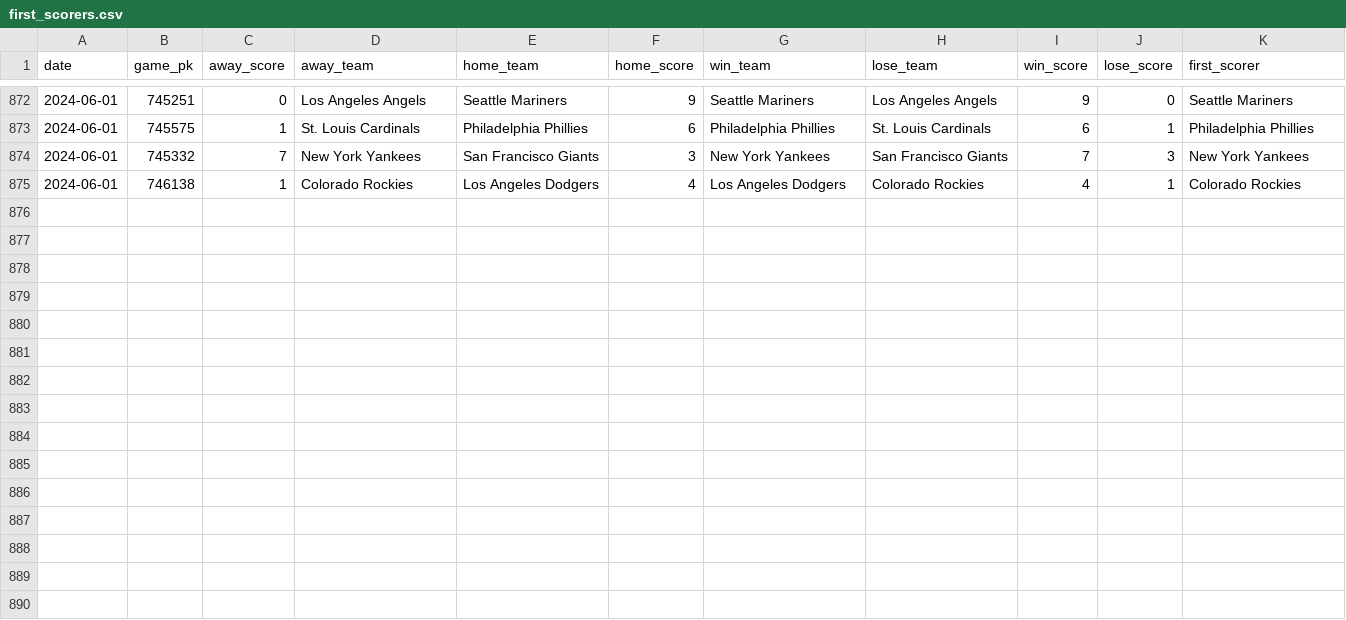
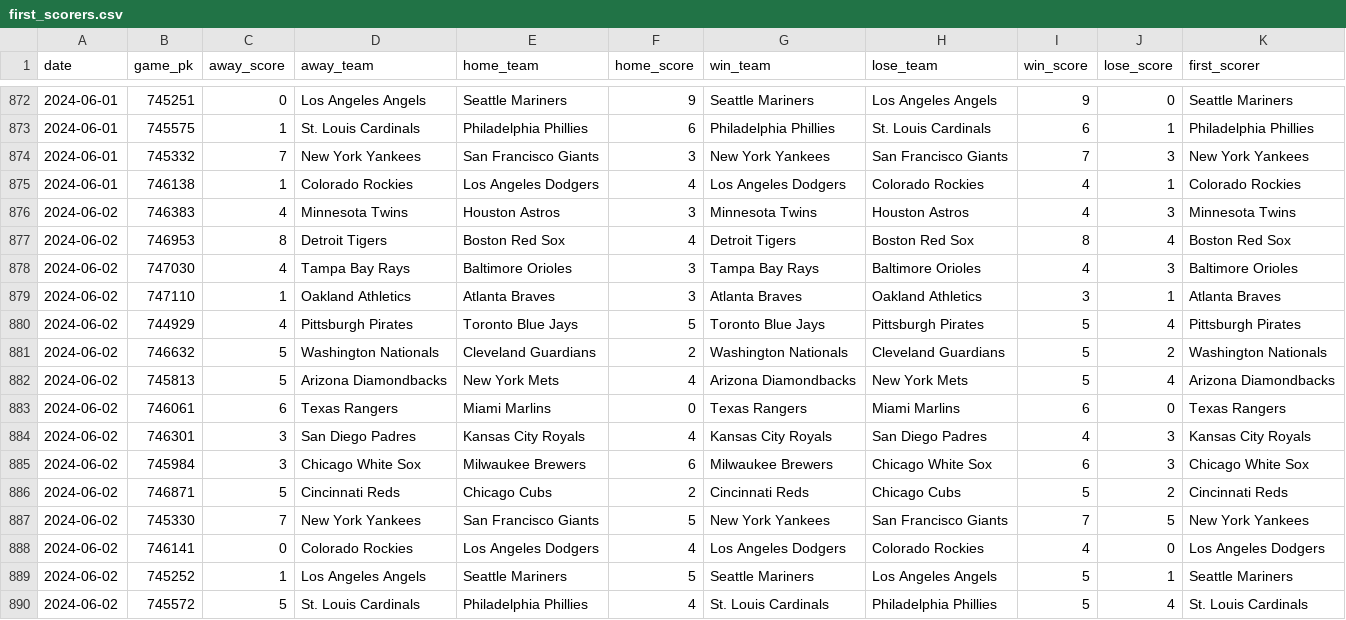
Before and after one commit to chadallison/mlb24, a CSV file: data/first_scorers.csv, drawn as a sheet; only a part is shown, gaps mark what is left out; the diff names each change by its address in the sheet, - before the commit and + after, or states it on an @@ line.

```diff
--- a/data/first_scorers.csv
+++ b/data/first_scorers.csv
+row 876: 2024-06-02 | 746383 | 4 | Minnesota Twins | Houston Astros | 3 | Minnesota Twins | Houston Astros | 4 | 3 | Minnesota Twins
+row 877: 2024-06-02 | 746953 | 8 | Detroit Tigers | Boston Red Sox | 4 | Detroit Tigers | Boston Red Sox | 8 | 4 | Boston Red Sox
+row 878: 2024-06-02 | 747030 | 4 | Tampa Bay Rays | Baltimore Orioles | 3 | Tampa Bay Rays | Baltimore Orioles | 4 | 3 | Baltimore Orioles
+row 879: 2024-06-02 | 747110 | 1 | Oakland Athletics | Atlanta Braves | 3 | Atlanta Braves | Oakland Athletics | 3 | 1 | Atlanta Braves
+row 880: 2024-06-02 | 744929 | 4 | Pittsburgh Pirates | Toronto Blue Jays | 5 | Toronto Blue Jays | Pittsburgh Pirates | 5 | 4 | Pittsburgh Pirates
+row 881: 2024-06-02 | 746632 | 5 | Washington Nationals | Cleveland Guardians | 2 | Washington Nationals | Cleveland Guardians | 5 | 2 | Washington Nationals
+row 882: 2024-06-02 | 745813 | 5 | Arizona Diamondbacks | New York Mets | 4 | Arizona Diamondbacks | New York Mets | 5 | 4 | Arizona Diamondbacks
+row 883: 2024-06-02 | 746061 | 6 | Texas Rangers | Miami Marlins | 0 | Texas Rangers | Miami Marlins | 6 | 0 | Texas Rangers
+row 884: 2024-06-02 | 746301 | 3 | San Diego Padres | Kansas City Royals | 4 | Kansas City Royals | San Diego Padres | 4 | 3 | Kansas City Royals
+row 885: 2024-06-02 | 745984 | 3 | Chicago White Sox | Milwaukee Brewers | 6 | Milwaukee Brewers | Chicago White Sox | 6 | 3 | Chicago White Sox
+row 886: 2024-06-02 | 746871 | 5 | Cincinnati Reds | Chicago Cubs | 2 | Cincinnati Reds | Chicago Cubs | 5 | 2 | Cincinnati Reds
+row 887: 2024-06-02 | 745330 | 7 | New York Yankees | San Francisco Giants | 5 | New York Yankees | San Francisco Giants | 7 | 5 | New York Yankees
+row 888: 2024-06-02 | 746141 | 0 | Colorado Rockies | Los Angeles Dodgers | 4 | Los Angeles Dodgers | Colorado Rockies | 4 | 0 | Los Angeles Dodgers
+row 889: 2024-06-02 | 745252 | 1 | Los Angeles Angels | Seattle Mariners | 5 | Seattle Mariners | Los Angeles Angels | 5 | 1 | Seattle Mariners
+row 890: 2024-06-02 | 745572 | 5 | St. Louis Cardinals | Philadelphia Phillies | 4 | St. Louis Cardinals | Philadelphia Phillies | 5 | 4 | St. Louis Cardinals
```
Also changed, not shown: data/end_games.csv, 17 other files.
